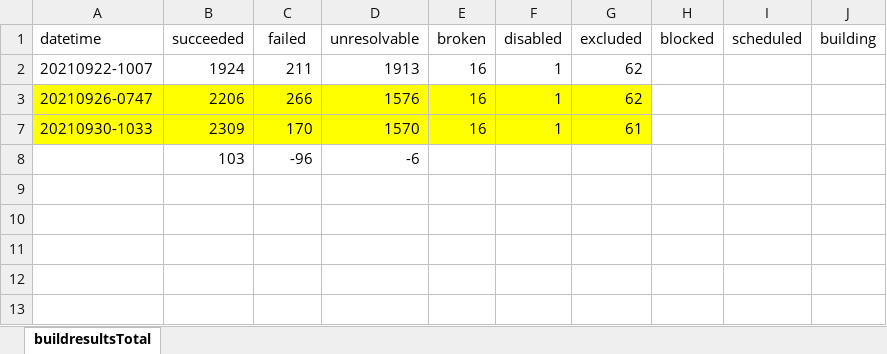
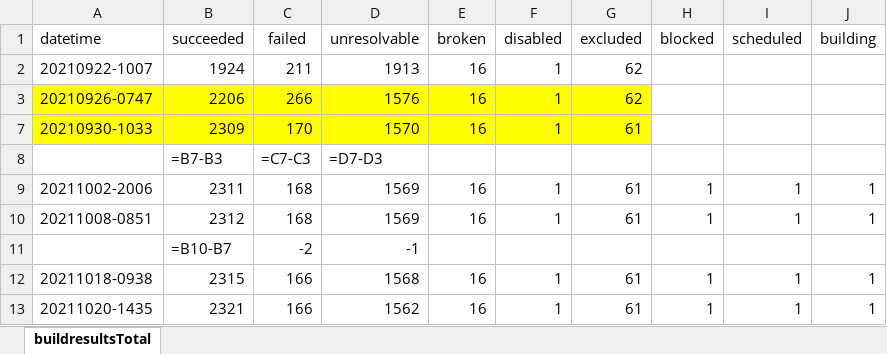
Before and after one commit to isrc-cas/tarsier-oerv, an Excel workbook: data/obsBuildStatus/obsBuild.xlsx, sheet buildresultsTotal, drawn as a sheet; values as stored, in another font and other column widths than the file's, no borders; formulas without a stored value are shown as written; removed rows and columns are numbered as before the commit, all else as after; the diff names each change by its address in the sheet, - before the commit and + after, or states it on an @@ line.

```diff
--- a/data/obsBuildStatus/obsBuild.xlsx (sheet buildresultsTotal)
+++ b/data/obsBuildStatus/obsBuild.xlsx (sheet buildresultsTotal)
-row 8:  | 103 | -96 | -6
+row 8:  | =B7-B3 | =C7-C3 | =D7-D3
+row 9: 20211002-2006 | 2311 | 168 | 1569 | 16 | 1 | 61 | 1 | 1 | 1
+row 10: 20211008-0851 | 2312 | 168 | 1569 | 16 | 1 | 61 | 1 | 1 | 1
+row 11:  | =B10-B7 | -2 | -1
+row 12: 20211018-0938 | 2315 | 166 | 1568 | 16 | 1 | 61 | 1 | 1 | 1
+row 13: 20211020-1435 | 2321 | 166 | 1562 | 16 | 1 | 61 | 1 | 1 | 1
```
Also changed, not shown: 7 other files.
